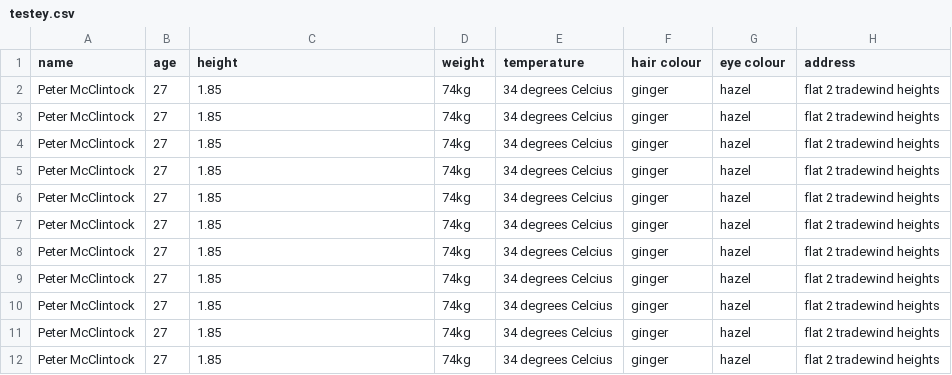
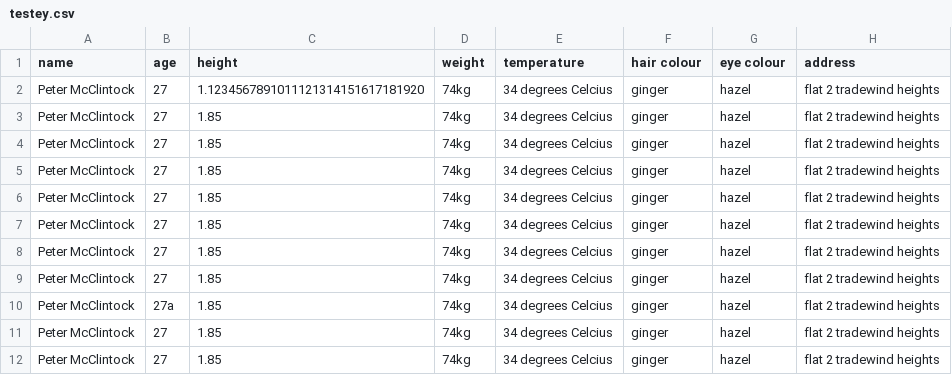
Before and after one commit to Petermcc042/Coeus, a CSV file: data/testey.csv, drawn as a sheet.

Commit message:
bad sort column implementation

```diff
--- a/data/testey.csv
+++ b/data/testey.csv
@@ -1,2 +1,3 @@
 name,age,height, weight, temperature, hair colour, eye colour, address
+Peter McClintock,27,1.1234567891011121314151617181920, 74kg, 34 degrees Celcius, ginger, hazel, flat 2 tradewind heights
 Peter McClintock,27,1.85, 74kg, 34 degrees Celcius, ginger, hazel, flat 2 tradewind heights
@@ -8,4 +9,3 @@ Peter McClintock,27,1.85, 74kg, 34 degrees Celcius, ginger, hazel, flat 2 tradew
 Peter McClintock,27,1.85, 74kg, 34 degrees Celcius, ginger, hazel, flat 2 tradewind heights
-Peter McClintock,27,1.85, 74kg, 34 degrees Celcius, ginger, hazel, flat 2 tradewind heights
-Peter McClintock,27,1.85, 74kg, 34 degrees Celcius, ginger, hazel, flat 2 tradewind heights
+Peter McClintock,27a,1.85, 74kg, 34 degrees Celcius, ginger, hazel, flat 2 tradewind heights
 Peter McClintock,27,1.85, 74kg, 34 degrees Celcius, ginger, hazel, flat 2 tradewind heights
```
Also changed, not shown: 8 other files.
